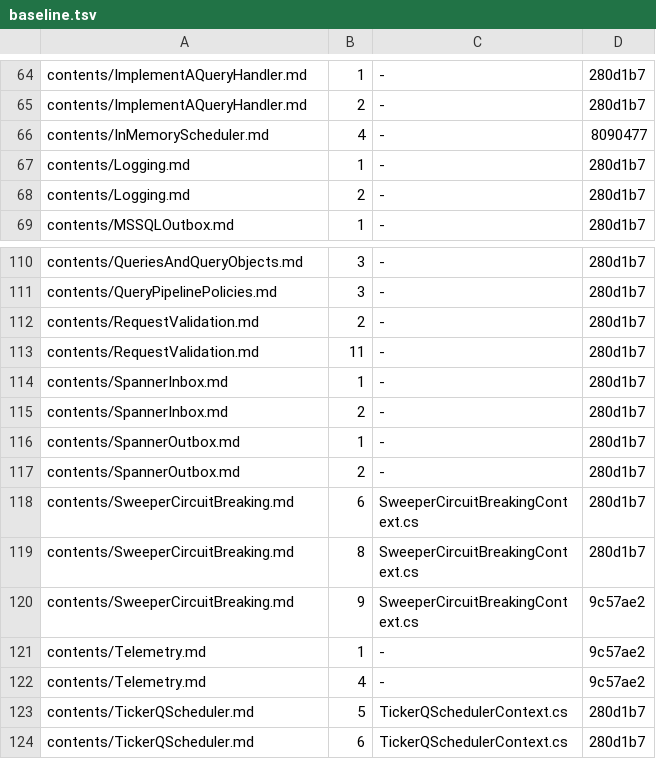
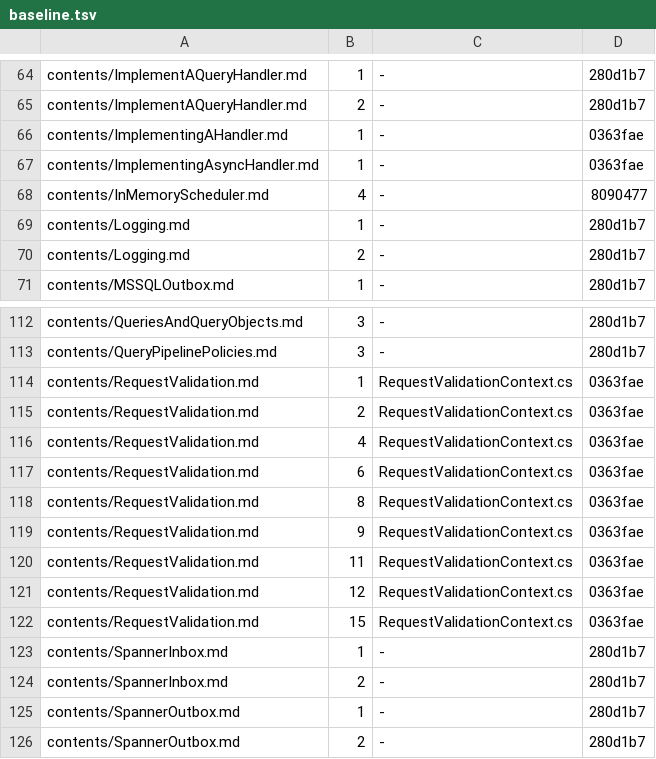
Before and after one commit to BrighterCommand/Docs, a TSV file: tools/blockcheck/baseline.tsv, drawn as a sheet; only a part is shown, gaps mark what is left out; the shorter side is filled out with more unchanged rows.

```diff
--- a/tools/blockcheck/baseline.tsv
+++ b/tools/blockcheck/baseline.tsv
@@ -65,2 +65,4 @@ contents/ImplementAQueryHandler.md	1	-	280d1b7
 contents/ImplementAQueryHandler.md	2	-	280d1b7
+contents/ImplementingAHandler.md	1	-	0363fae
+contents/ImplementingAsyncHandler.md	1	-	0363fae
 contents/InMemoryScheduler.md	4	-	8090477
@@ -111,4 +113,11 @@ contents/QueriesAndQueryObjects.md	3	-	280d1b7
 contents/QueryPipelinePolicies.md	3	-	280d1b7
-contents/RequestValidation.md	2	-	280d1b7
-contents/RequestValidation.md	11	-	280d1b7
+contents/RequestValidation.md	1	RequestValidationContext.cs	0363fae
+contents/RequestValidation.md	2	RequestValidationContext.cs	0363fae
+contents/RequestValidation.md	4	RequestValidationContext.cs	0363fae
+contents/RequestValidation.md	6	RequestValidationContext.cs	0363fae
+contents/RequestValidation.md	8	RequestValidationContext.cs	0363fae
+contents/RequestValidation.md	9	RequestValidationContext.cs	0363fae
+contents/RequestValidation.md	11	RequestValidationContext.cs	0363fae
+contents/RequestValidation.md	12	RequestValidationContext.cs	0363fae
+contents/RequestValidation.md	15	RequestValidationContext.cs	0363fae
 contents/SpannerInbox.md	1	-	280d1b7
```
Also changed, not shown: 1 other file.
